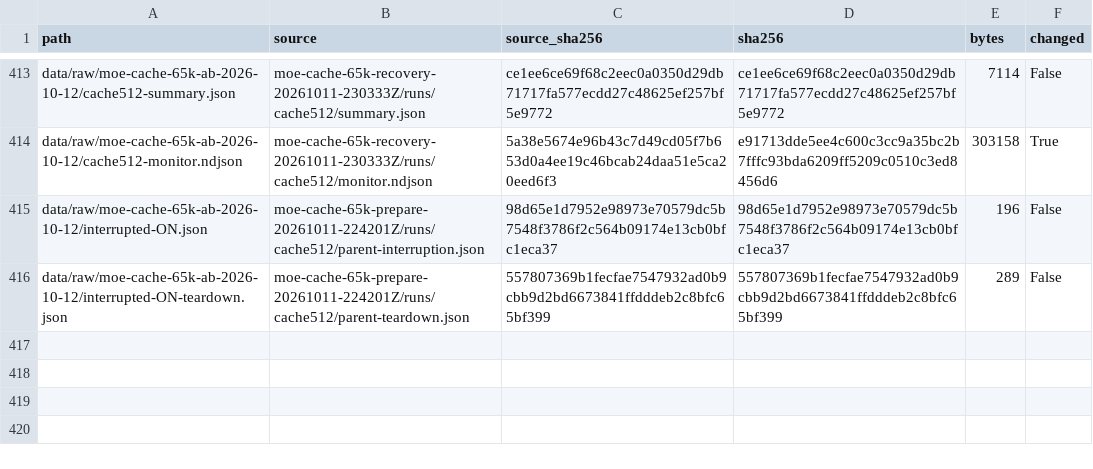
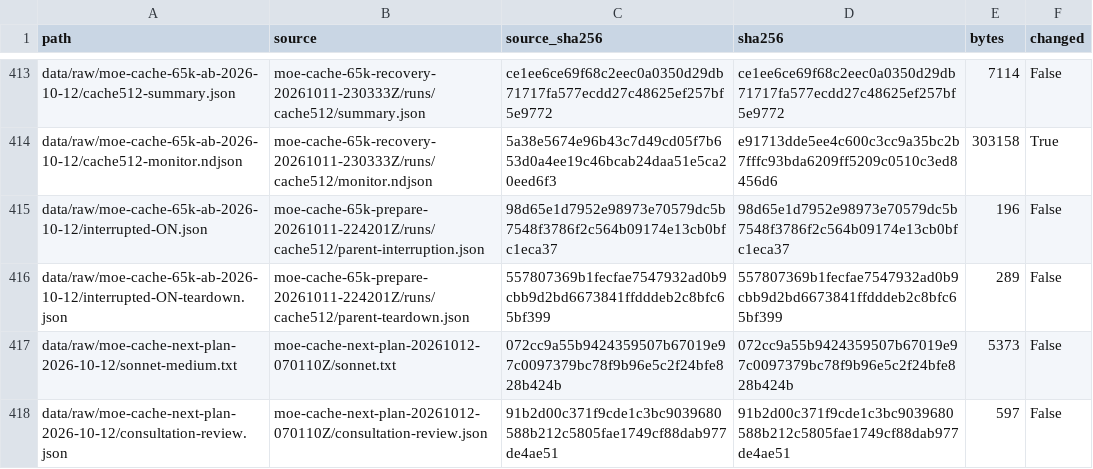
Before and after one commit to szafranski/rx7900xtx-qwen3.8-flash-next-tuning, a CSV file: data/manifest.csv, drawn as a sheet; only a part is shown, gaps mark what is left out.

Commit message:
Record next cache validation plan and Sonnet consultation

```diff
--- a/data/manifest.csv
+++ b/data/manifest.csv
@@ -416 +416,3 @@ data/raw/moe-cache-65k-ab-2026-10-12/interrupted-ON.json,moe-cache-65k-prepare-2
 data/raw/moe-cache-65k-ab-2026-10-12/interrupted-ON-teardown.json,moe-cache-65k-prepare-20261011-224201Z/runs/cache512/parent-teardown.json,557807369b1fecfae7547932ad0b9cbb9d2bd6673841ffdddeb2c8bfc65bf399,557807369b1fecfae7547932ad0b9cbb9d2bd6673841ffdddeb2c8bfc65bf399,289,False
+data/raw/moe-cache-next-plan-2026-10-12/sonnet-medium.txt,moe-cache-next-plan-20261012-070110Z/sonnet.txt,072cc9a55b9424359507b67019e97c0097379bc78f9b96e5c2f24bfe828b424b,072cc9a55b9424359507b67019e97c0097379bc78f9b96e5c2f24bfe828b424b,5373,False
+data/raw/moe-cache-next-plan-2026-10-12/consultation-review.json,moe-cache-next-plan-20261012-070110Z/consultation-review.json,91b2d00c371f9cde1c3bc9039680588b212c5805fae1749cf88dab977de4ae51,91b2d00c371f9cde1c3bc9039680588b212c5805fae1749cf88dab977de4ae51,597,False
```
Also changed, not shown: 5 other files.
